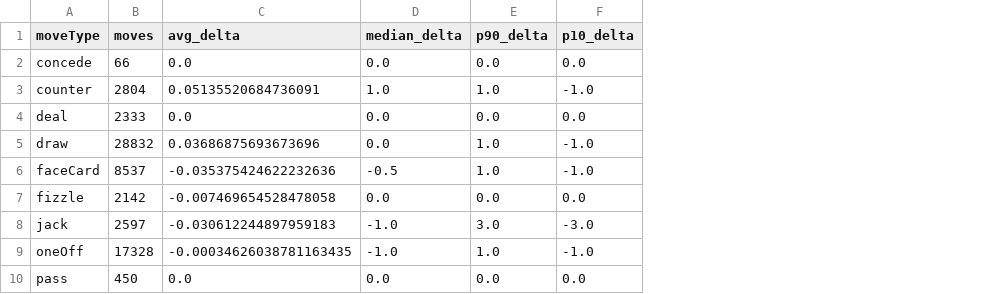
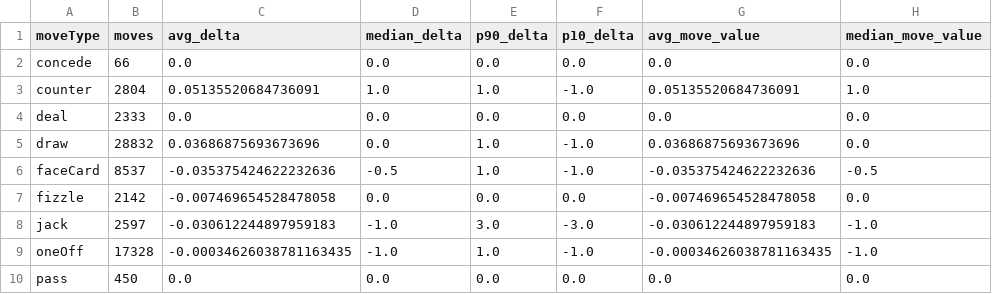
Before and after one commit to Avi-D-coder/cuttle-card-game-data-analysis, a CSV file: artifacts/move_type_material_deltas.csv, drawn as a sheet; only a part is shown; the diff names each change by its address in the sheet, - before the commit and + after, or states it on an @@ line.

```diff
--- a/artifacts/move_type_material_deltas.csv
+++ b/artifacts/move_type_material_deltas.csv
+column G (avg_move_value), rows 2-10: 0.0 | 0.05135520684736091 | 0.0 | 0.03686875693673696 | -0.035375424622232636 | -0.007469654528478058 | -0.030612244897959183 | -0.00034626038781163435 | 0.0
+column H (median_move_value), rows 2-10: 0.0 | 1.0 | 0.0 | 0.0 | -0.5 | 0.0 | -1.0 | -1.0 | 0.0
```
Also changed, not shown: 7 other files.
